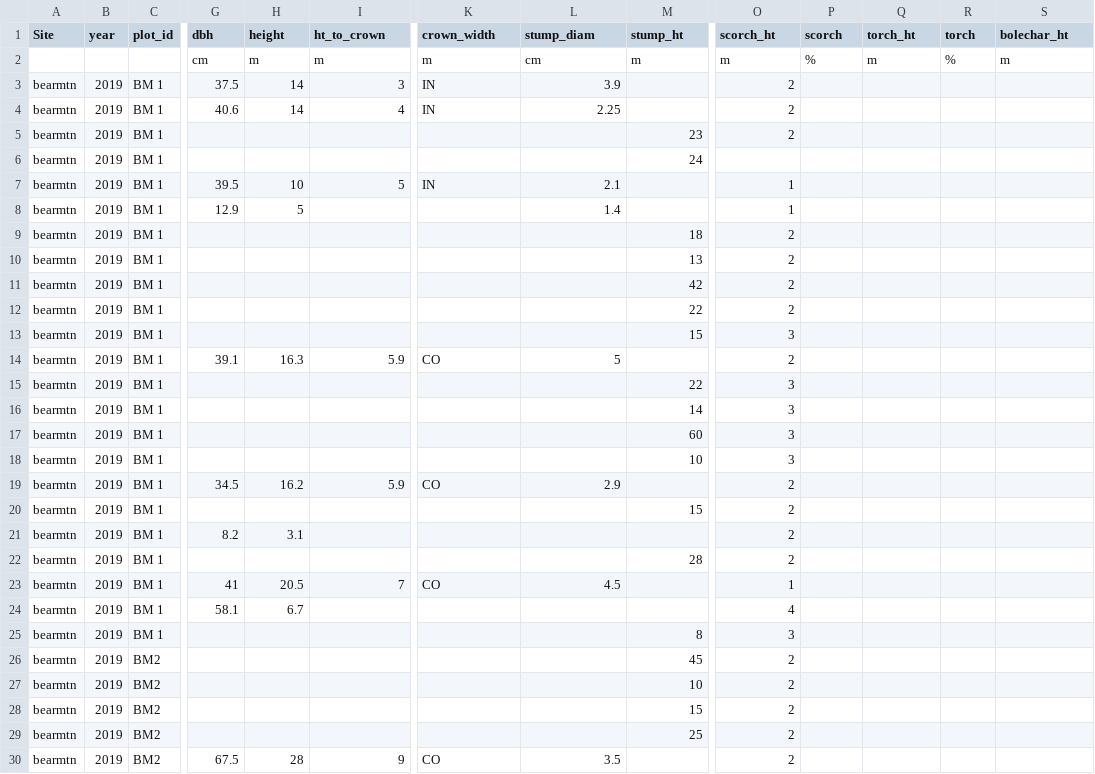
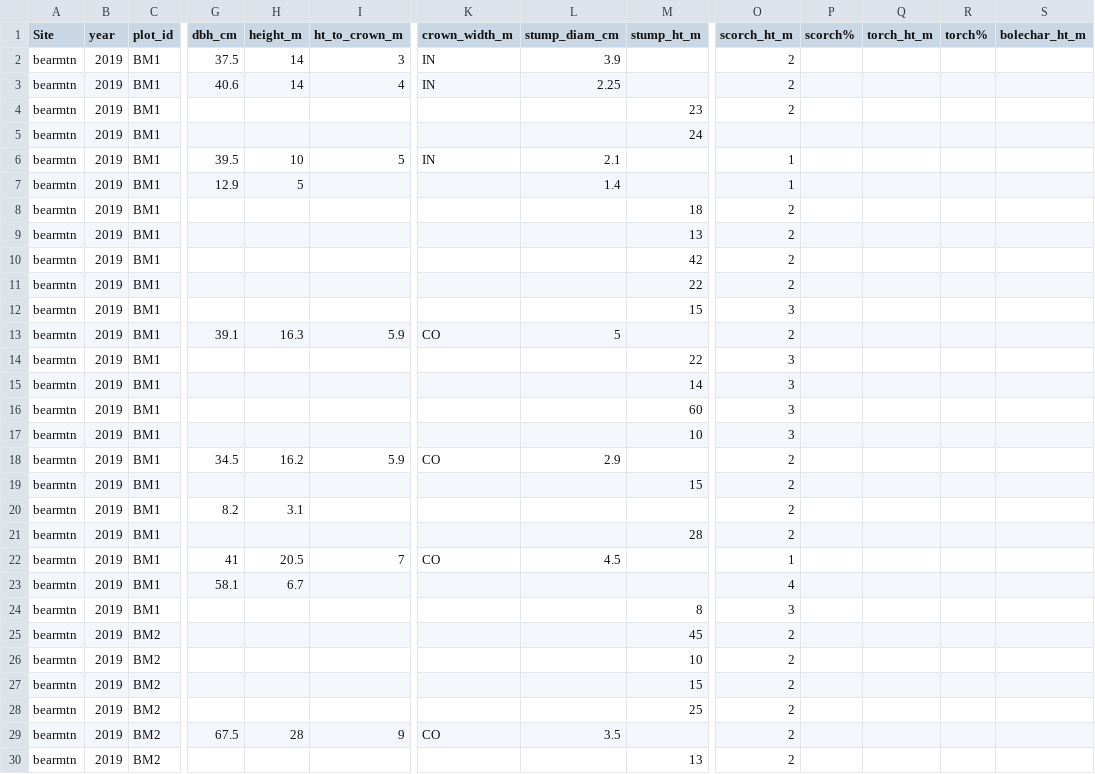
Before and after one commit to agrupenhoff/RX_Fire_Monitoring, a CSV file: Bear_Mtn/data/raw/BearMtn_Trees.csv, drawn as a sheet; only a part is shown, gaps mark what is left out; the shorter side is filled out with more unchanged rows; removed rows and columns are numbered as before the commit, all else as after; rows hold the shown columns only; the diff names each change by its address in the sheet, - before the commit and + after, or states it on an @@ line.

```diff
--- a/Bear_Mtn/data/raw/BearMtn_Trees.csv
+++ b/Bear_Mtn/data/raw/BearMtn_Trees.csv
-G1: dbh
+G1: dbh_cm
-H1: height
+H1: height_m
-I1: ht_to_crown
+I1: ht_to_crown_m
-K1: crown_width
+K1: crown_width_m
-L1: stump_diam
+L1: stump_diam_cm
-M1: stump_ht
+M1: stump_ht_m
-O1: scorch_ht
+O1: scorch_ht_m
-P1: scorch
+P1: scorch%
-Q1: torch_ht
+Q1: torch_ht_m
-R1: torch
+R1: torch%
-S1: bolechar_ht
+S1: bolechar_ht_m
-row 2:  |  |  | cm | m | m | m | cm | m | m | % | m | % | m
-C2:C24 (plot_id): BM 1
+C2:C24 (plot_id): BM1
```
Also changed, not shown: Bear_Mtn/data/raw/BearMtn_basalarea.csv, Bear_Mtn/data/raw/BearMtn_cwd.csv, 10 other files.
